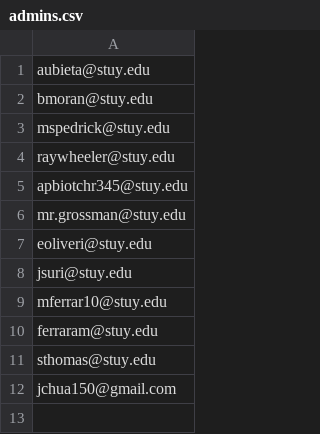
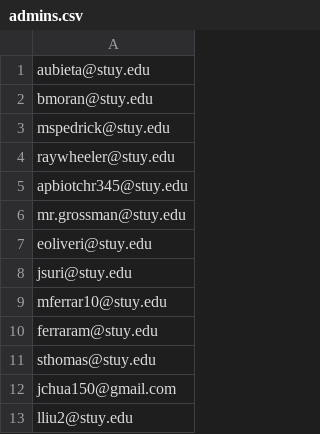
Before and after one commit to jchua1/OutofTuneContrabassoonGoonPlatoon, a CSV file: data/admins.csv, drawn as a sheet.

```diff
--- a/data/admins.csv
+++ b/data/admins.csv
@@ -12 +12,2 @@ sthomas@stuy.edu
 jchua150@gmail.com
+lliu2@stuy.edu
```
Also changed, not shown: 5 other files.
